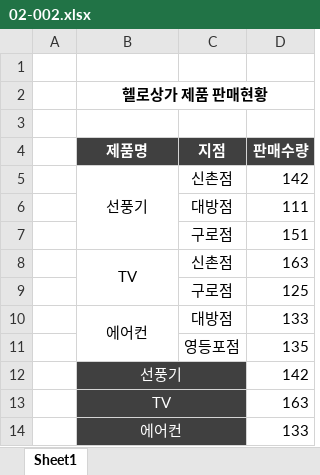
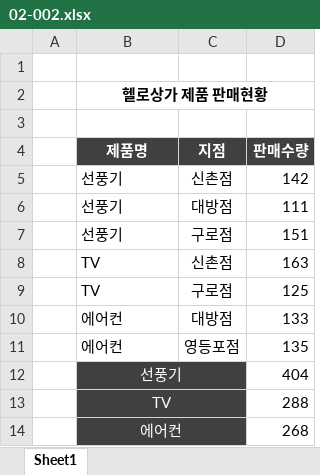
Before and after one commit to Hwangtaehun/excel, an Excel workbook: 실무_엑셀_예제_파일/Chapter02/02-002.xlsx, sheet Sheet1, drawn as a sheet; values as stored, in another font and other column widths than the file's, no borders; the diff names each change by its address in the sheet, - before the commit and + after, or states it on an @@ line.

```diff
--- a/실무_엑셀_예제_파일/Chapter02/02-002.xlsx (sheet Sheet1)
+++ b/실무_엑셀_예제_파일/Chapter02/02-002.xlsx (sheet Sheet1)
-B5 alignment: center
+B5 alignment: left
-B5:B7 merged
-B6:B7 (제품명): (empty)
+B6:B7 (제품명): 선풍기
-B8 alignment: center
+B8 alignment: left
-B8:B9 merged
-B9 (제품명): (empty)
+B9 (제품명): TV
-B10 alignment: center
+B10 alignment: left
-B10:B11 merged
-B11 (제품명): (empty)
+B11 (제품명): 에어컨
-D12 (판매수량): 142
+D12 (판매수량): 404
-D13 (판매수량): 163
+D13 (판매수량): 288
-D14 (판매수량): 133
+D14 (판매수량): 268
```
Also changed, not shown: 실무_엑셀_예제_파일/Chapter02/02-001.xlsx, 실무_엑셀_예제_파일/Chapter02/02-003.xlsx.
